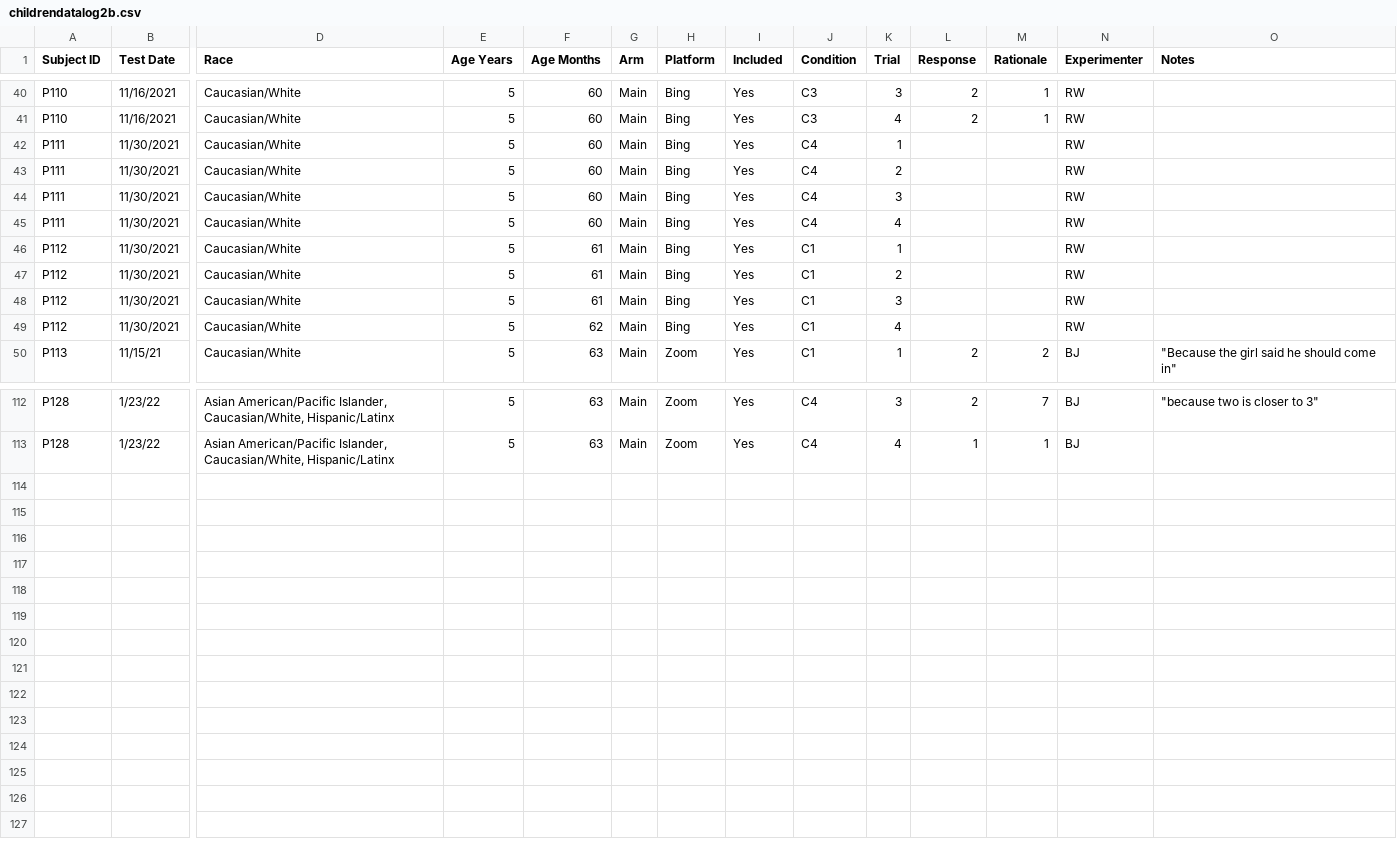
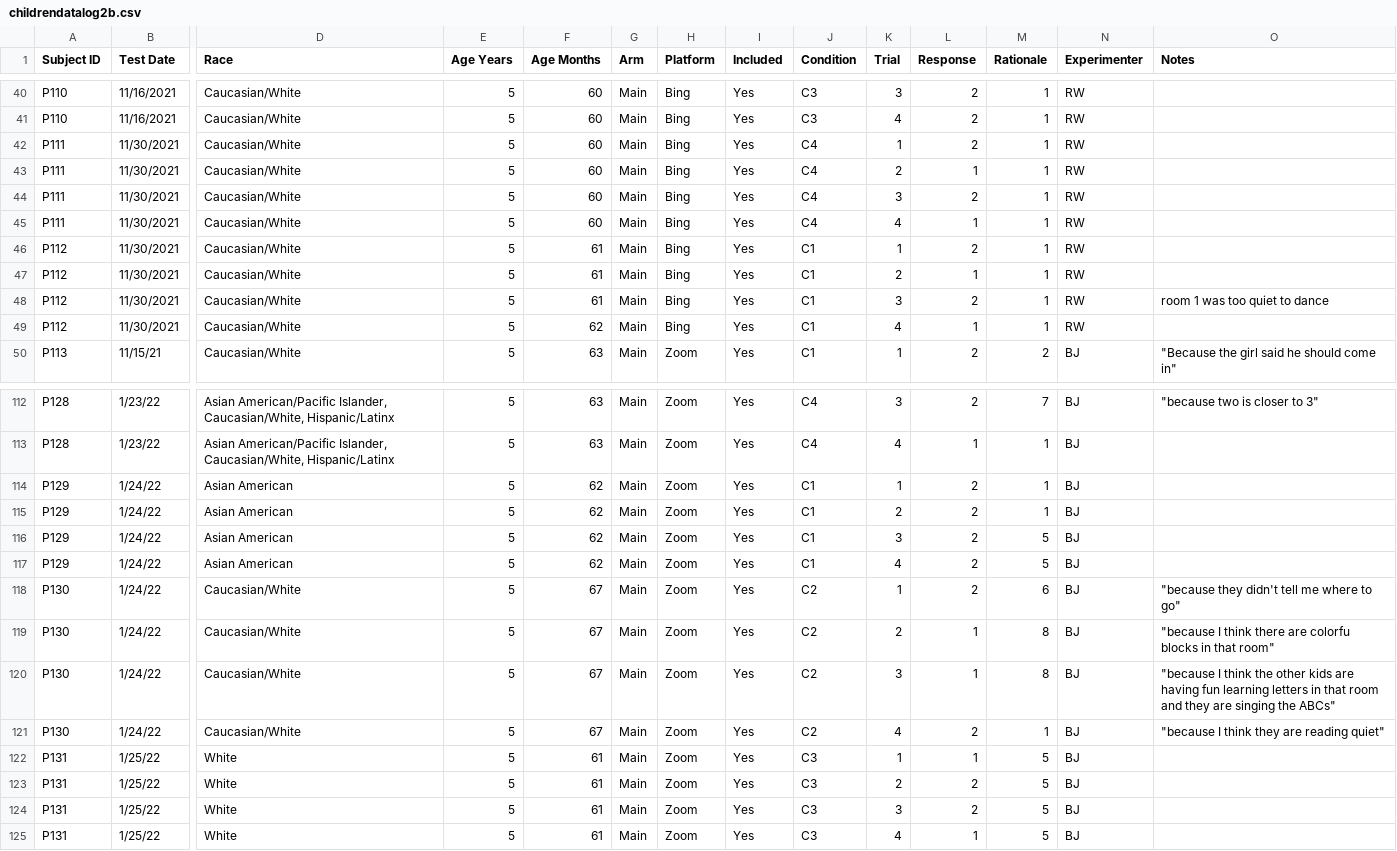
Before and after one commit to rondeline/adapt, a CSV file: data/childrendatalog2b.csv, drawn as a sheet; only a part is shown, gaps mark what is left out; rows hold the shown columns only; the diff names each change by its address in the sheet, - before the commit and + after, or states it on an @@ line.

Commit message:
update data log 2b

```diff
--- a/data/childrendatalog2b.csv
+++ b/data/childrendatalog2b.csv
-L42 (Response): (empty)
+L42 (Response): 2
-M42:M49 (Rationale): (empty)
+M42:M49 (Rationale): 1
-L43 (Response): (empty)
+L43 (Response): 1
-L44 (Response): (empty)
+L44 (Response): 2
-L45 (Response): (empty)
+L45 (Response): 1
-L46 (Response): (empty)
+L46 (Response): 2
-L47 (Response): (empty)
+L47 (Response): 1
-L48 (Response): (empty)
+L48 (Response): 2
-O48 (Notes): (empty)
+O48 (Notes): room 1 was too quiet to dance
-L49 (Response): (empty)
+L49 (Response): 1
+row 114: P129 | 1/24/22 | Asian American | 5 | 62 | Main | Zoom | Yes | C1 | 1 | 2 | 1 | BJ
+row 115: P129 | 1/24/22 | Asian American | 5 | 62 | Main | Zoom | Yes | C1 | 2 | 2 | 1 | BJ
+row 116: P129 | 1/24/22 | Asian American | 5 | 62 | Main | Zoom | Yes | C1 | 3 | 2 | 5 | BJ
+row 117: P129 | 1/24/22 | Asian American | 5 | 62 | Main | Zoom | Yes | C1 | 4 | 2 | 5 | BJ
+row 118: P130 | 1/24/22 | Caucasian/White | 5 | 67 | Main | Zoom | Yes | C2 | 1 | 2 | 6 | BJ | "because they didn't tell me where to go"
+row 119: P130 | 1/24/22 | Caucasian/White | 5 | 67 | Main | Zoom | Yes | C2 | 2 | 1 | 8 | BJ | "because I think there are colorfu blocks in that room"
+row 120: P130 | 1/24/22 | Caucasian/White | 5 | 67 | Main | Zoom | Yes | C2 | 3 | 1 | 8 | BJ | "because I think the other kids are having fun learning letters in that room and they are singing the ABCs"
+row 121: P130 | 1/24/22 | Caucasian/White | 5 | 67 | Main | Zoom | Yes | C2 | 4 | 2 | 1 | BJ | "because I think they are reading quiet"
+row 122: P131 | 1/25/22 | White | 5 | 61 | Main | Zoom | Yes | C3 | 1 | 1 | 5 | BJ
+row 123: P131 | 1/25/22 | White | 5 | 61 | Main | Zoom | Yes | C3 | 2 | 2 | 5 | BJ
+row 124: P131 | 1/25/22 | White | 5 | 61 | Main | Zoom | Yes | C3 | 3 | 2 | 5 | BJ
+row 125: P131 | 1/25/22 | White | 5 | 61 | Main | Zoom | Yes | C3 | 4 | 1 | 5 | BJ
```
Also changed, not shown: 2 other files.
